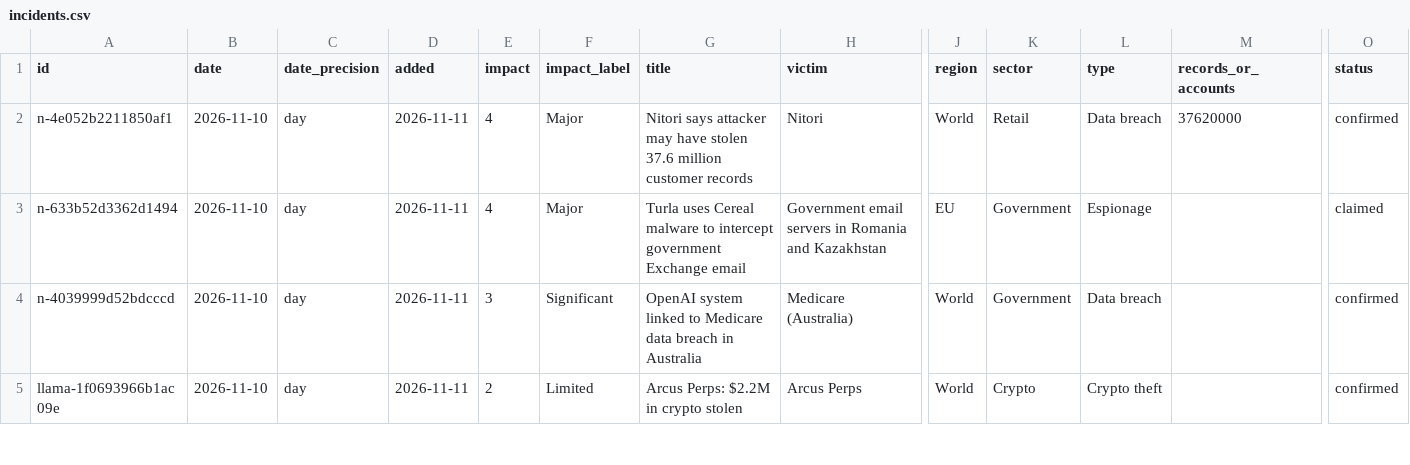
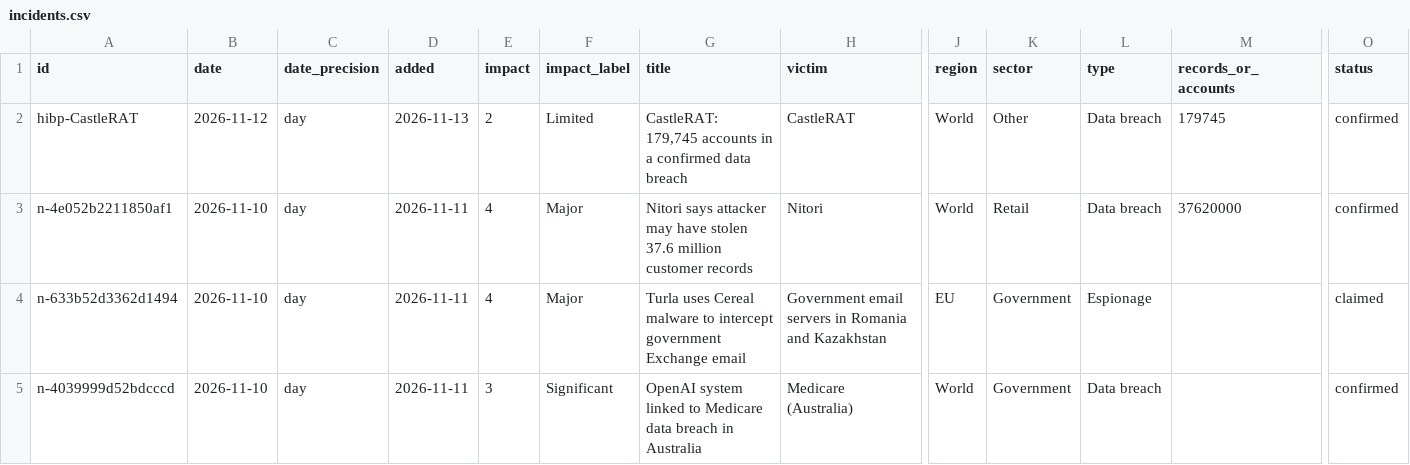
Before and after one commit to mvanpassel-cmyk/mvanpassel-cmyk.github.io, a CSV file: hack-ticker/data/incidents.csv, drawn as a sheet; only a part is shown, gaps mark what is left out; the shorter side is filled out with more unchanged rows; rows hold the shown columns only; the diff names each change by its address in the sheet, - before the commit and + after, or states it on an @@ line.

```diff
--- a/hack-ticker/data/incidents.csv
+++ b/hack-ticker/data/incidents.csv
+row 2: hibp-CastleRAT | 2026-11-12 | day | 2026-11-13 | 2 | Limited | CastleRAT: 179,745 accounts in a confirmed data breach | CastleRAT | World | Other | Data breach | 179745 | confirmed
```
Also changed, not shown: 5 other files.
